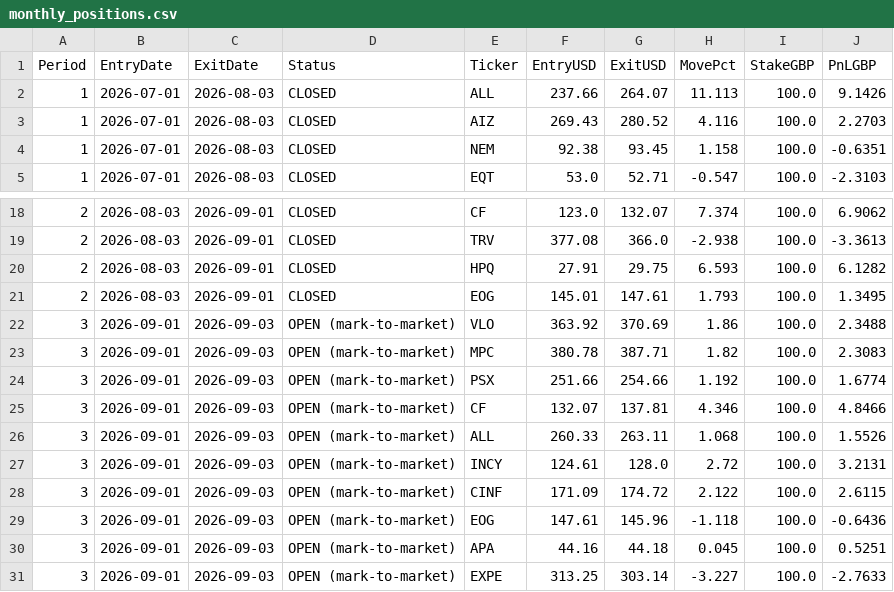
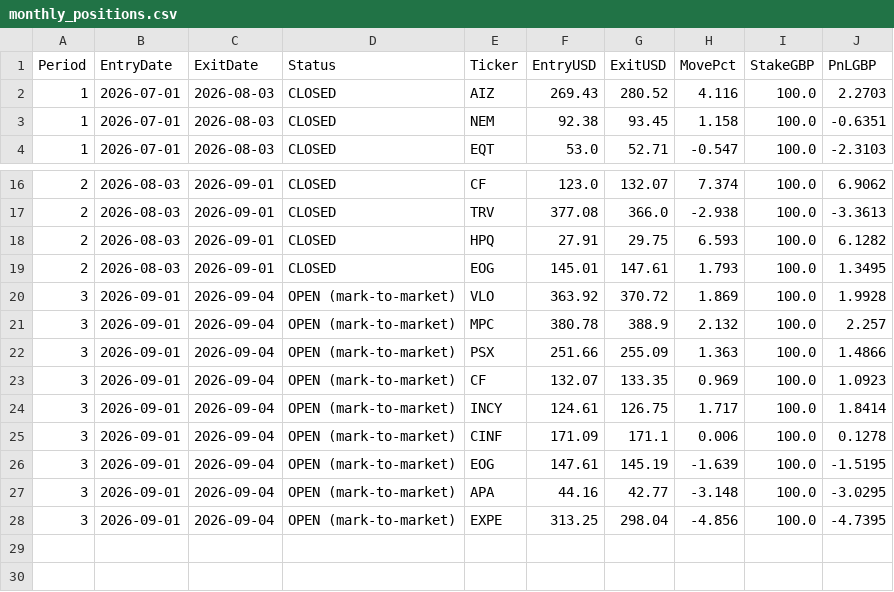
Before and after one commit to MrinalBhargava/sp500-dashboard, a CSV file: monthly_positions.csv, drawn as a sheet; only a part is shown, gaps mark what is left out; the diff covers the shown part only.

```diff
--- a/monthly_positions.csv
+++ b/monthly_positions.csv
@@ -1,3 +1,2 @@
 Period,EntryDate,ExitDate,Status,Ticker,EntryUSD,ExitUSD,MovePct,StakeGBP,PnLGBP
-1,2026-07-01,2026-08-03,CLOSED,ALL,237.66,264.07,11.113,100.0,9.1426
 1,2026-07-01,2026-08-03,CLOSED,AIZ,269.43,280.52,4.116,100.0,2.2703
@@ -21,11 +19,10 @@ Period,EntryDate,ExitDate,Status,Ticker,EntryUSD,ExitUSD,MovePct,StakeGBP,PnLGBP
 2,2026-08-03,2026-09-01,CLOSED,EOG,145.01,147.61,1.793,100.0,1.3495
-3,2026-09-01,2026-09-03,OPEN (mark-to-market),VLO,363.92,370.69,1.86,100.0,2.3488
-3,2026-09-01,2026-09-03,OPEN (mark-to-market),MPC,380.78,387.71,1.82,100.0,2.3083
-3,2026-09-01,2026-09-03,OPEN (mark-to-market),PSX,251.66,254.66,1.192,100.0,1.6774
-3,2026-09-01,2026-09-03,OPEN (mark-to-market),CF,132.07,137.81,4.346,100.0,4.8466
-3,2026-09-01,2026-09-03,OPEN (mark-to-market),ALL,260.33,263.11,1.068,100.0,1.5526
-3,2026-09-01,2026-09-03,OPEN (mark-to-market),INCY,124.61,128.0,2.72,100.0,3.2131
-3,2026-09-01,2026-09-03,OPEN (mark-to-market),CINF,171.09,174.72,2.122,100.0,2.6115
-3,2026-09-01,2026-09-03,OPEN (mark-to-market),EOG,147.61,145.96,-1.118,100.0,-0.6436
-3,2026-09-01,2026-09-03,OPEN (mark-to-market),APA,44.16,44.18,0.045,100.0,0.5251
-3,2026-09-01,2026-09-03,OPEN (mark-to-market),EXPE,313.25,303.14,-3.227,100.0,-2.7633
+3,2026-09-01,2026-09-04,OPEN (mark-to-market),VLO,363.92,370.72,1.869,100.0,1.9928
+3,2026-09-01,2026-09-04,OPEN (mark-to-market),MPC,380.78,388.9,2.132,100.0,2.257
+3,2026-09-01,2026-09-04,OPEN (mark-to-market),PSX,251.66,255.09,1.363,100.0,1.4866
+3,2026-09-01,2026-09-04,OPEN (mark-to-market),CF,132.07,133.35,0.969,100.0,1.0923
+3,2026-09-01,2026-09-04,OPEN (mark-to-market),INCY,124.61,126.75,1.717,100.0,1.8414
+3,2026-09-01,2026-09-04,OPEN (mark-to-market),CINF,171.09,171.1,0.006,100.0,0.1278
+3,2026-09-01,2026-09-04,OPEN (mark-to-market),EOG,147.61,145.19,-1.639,100.0,-1.5195
+3,2026-09-01,2026-09-04,OPEN (mark-to-market),APA,44.16,42.77,-3.148,100.0,-3.0295
+3,2026-09-01,2026-09-04,OPEN (mark-to-market),EXPE,313.25,298.04,-4.856,100.0,-4.7395
```
Also changed, not shown: 1 removed row elsewhere in this file, monthly_pnl.csv.
